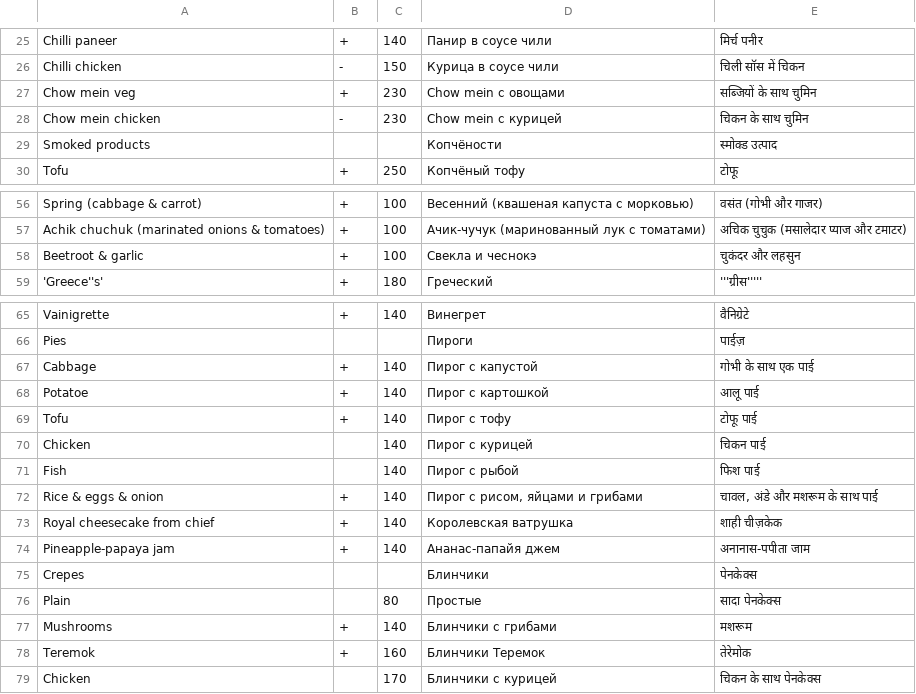
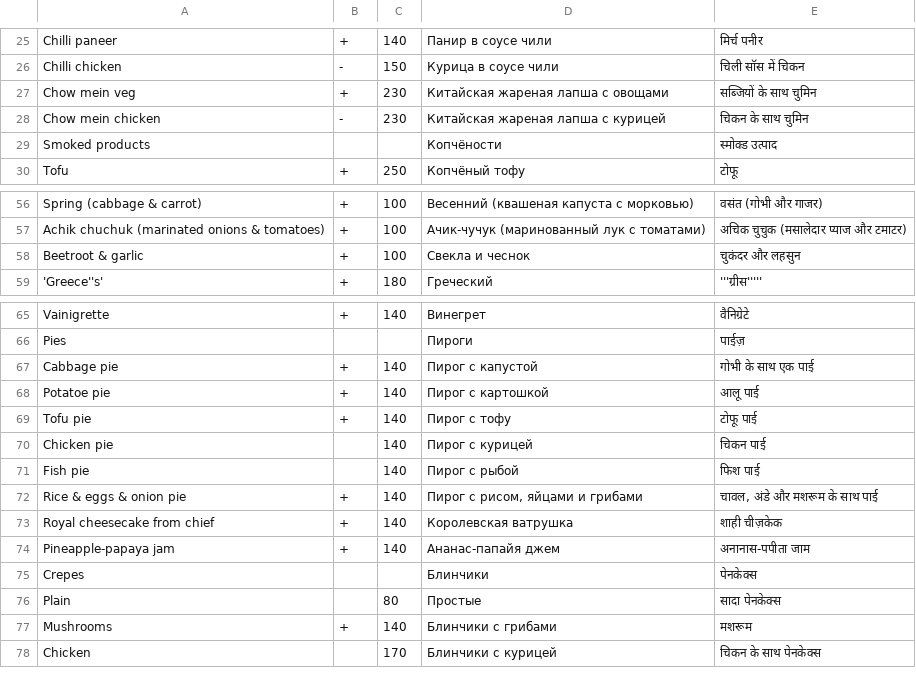
Before and after one commit to kamucho-ru/rest_bot, a CSV file: menu.csv, drawn as a sheet; only a part is shown, gaps mark what is left out.

Commit message:
update menu bugs

```diff
--- a/menu.csv
+++ b/menu.csv
@@ -26,4 +26,4 @@ Chilli paneer;+;140;Панир в соусе чили;मिर्च पनी
 Chilli chicken; -;150;Курица в соусе чили;चिली सॉस में चिकन
-Chow mein veg;+;230;Chow mein с овощами;सब्जियों के साथ चुमिन
-Chow mein chicken; -;230;Chow mein с курицей;चिकन के साथ चुमिन
+Chow mein veg;+;230;Китайская жареная лапша с овощами;सब्जियों के साथ चुमिन
+Chow mein chicken; -;230;Китайская жареная лапша с курицей;चिकन के साथ चुमिन
 Smoked products;;;Копчёности;स्मोक्ड उत्पाद
@@ -57,3 +57,3 @@ Spring (cabbage & carrot);+;100;Весенний (квашеная капуст
 Achik chuchuk (marinated onions & tomatoes);+;100;Ачик-чучук (маринованный лук с томатами);अचिक चुचुक (मसालेदार प्याज और टमाटर)
-Beetroot & garlic;+;100;Свекла и чеснокэ;चुकंदर और लहसुन
+Beetroot & garlic;+;100;Свекла и чеснок;चुकंदर और लहसुन
 'Greece''s';+;180;Греческий;'''ग्रीस'''''
@@ -66,8 +66,8 @@ Vainigrette;+;140;Винегрет;वैनिग्रेटे
 Pies;;;Пироги;पाईज़
-Cabbage;+;140;Пирог с капустой;गोभी के साथ एक पाई
-Potatoe;+;140;Пирог с картошкой;आलू पाई
-Tofu;+;140;Пирог с тофу;टोफू पाई
-Chicken;;140;Пирог с курицей;चिकन पाई
-Fish;;140;Пирог с рыбой;फिश पाई
-Rice & eggs & onion;+;140;Пирог с рисом, яйцами и грибами;चावल, अंडे और मशरूम के साथ पाई
+Cabbage pie;+;140;Пирог с капустой;गोभी के साथ एक पाई
+Potatoe pie;+;140;Пирог с картошкой;आलू पाई
+Tofu pie;+;140;Пирог с тофу;टोफू पाई
+Chicken pie;;140;Пирог с курицей;चिकन पाई
+Fish pie;;140;Пирог с рыбой;फिश पाई
+Rice & eggs & onion pie;+;140;Пирог с рисом, яйцами и грибами;चावल, अंडे और मशरूम के साथ पाई
 Royal cheesecake from chief;+;140;Королевская ватрушка;शाही चीज़केक
@@ -77,3 +77,2 @@ Plain;;80;Простые;सादा पेनकेक्स
 Mushrooms;+;140;Блинчики с грибами;मशरूम
-Teremok;+;160;Блинчики Теремок;तेरेमोक
 Chicken;;170;Блинчики с курицей;चिकन के साथ पेनकेक्स
```
Also changed, not shown: 1 other file.
